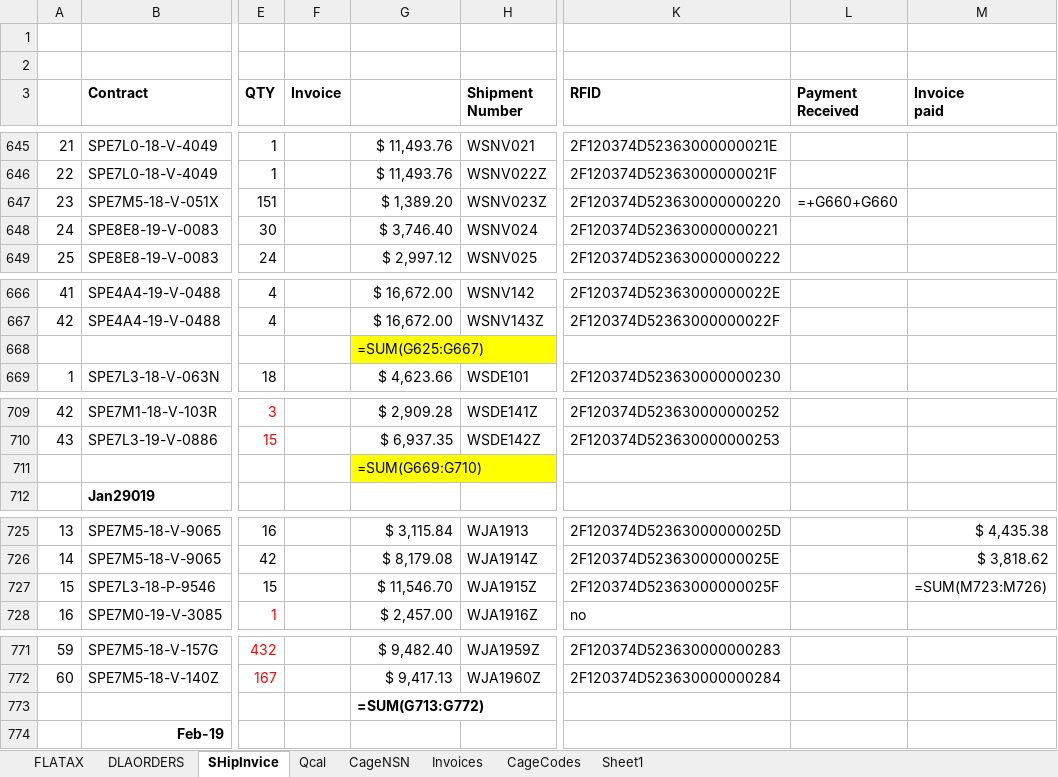
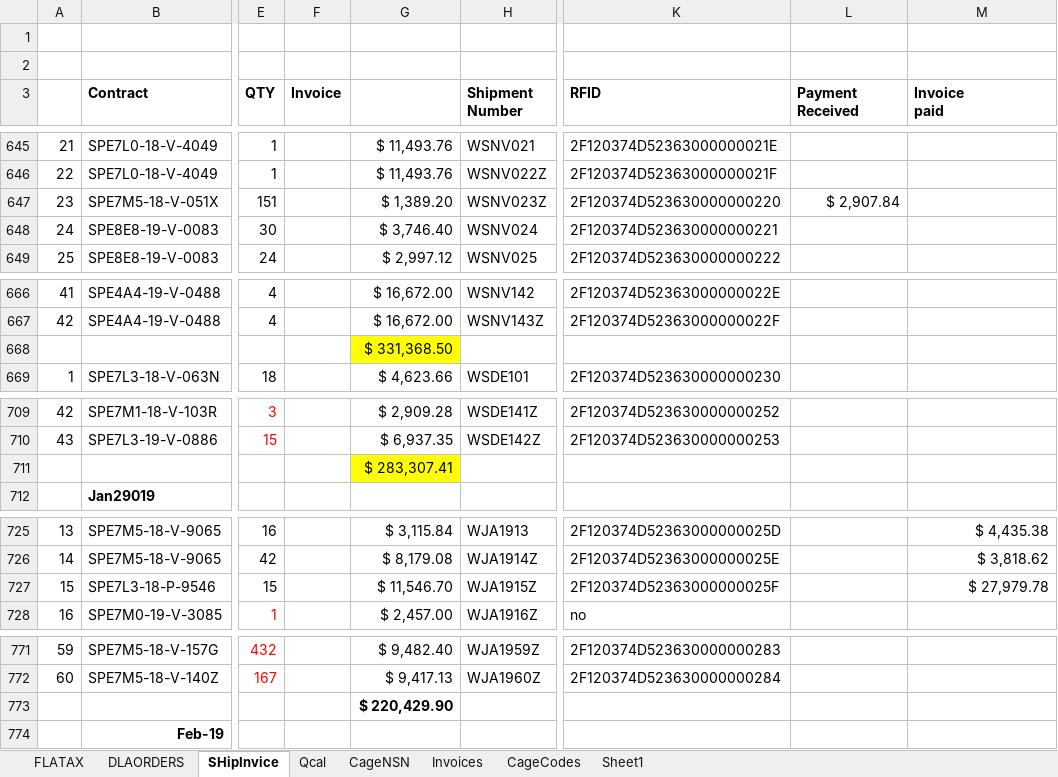
Before and after one commit to KaySea0/WestSim, an Excel workbook: Ship-Invoice-02282019.xlsx, sheet SHipInvice, drawn as a sheet; only a part is shown, gaps mark what is left out; values as stored, in another font and other column widths than the file's, no borders; formulas without a stored value are shown as written; the diff covers the shown part only; the diff names each change by its address in the sheet, - before the commit and + after, or states it on an @@ line.

```diff
--- a/Ship-Invoice-02282019.xlsx (sheet SHipInvice)
+++ b/Ship-Invoice-02282019.xlsx (sheet SHipInvice)
-L647 (Payment Received): =+G660+G660
+L647 (Payment Received): $ 2,907.84
-G668: =SUM(G625:G667)
+G668: $ 331,368.50
-G711: =SUM(G669:G710)
+G711: $ 283,307.41
-M727 (Invoice paid): =SUM(M723:M726)
+M727 (Invoice paid): $ 27,979.78
-G773: =SUM(G713:G772)
+G773: $ 220,429.90
```
Also changed, not shown: 7 added rows and 6 edited cells elsewhere in this sheet, sheet DLAORDERS, sheet Invoices, sheet Qcal, sheet FLATAX, sheet CageCodes, hidden cells, 3 other files.
